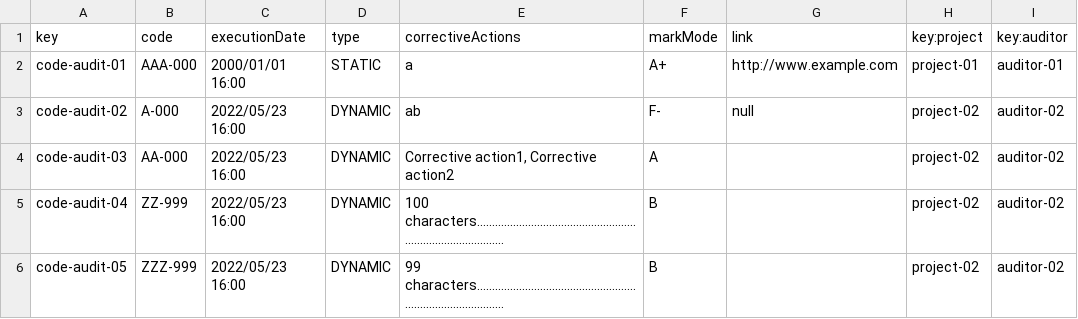
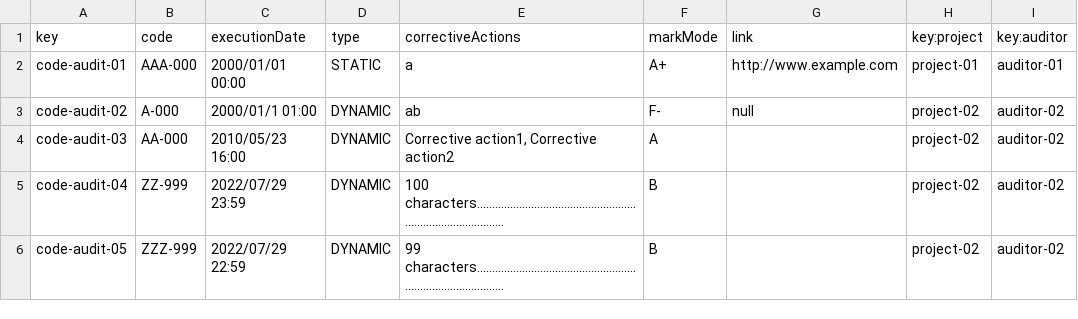
Before and after one commit to maryycarrera/Acme-SF-D04, a CSV file: src/main/webapp/WEB-INF/resources/sample-data/code-audit.csv, drawn as a sheet.

```diff
--- a/src/main/webapp/WEB-INF/resources/sample-data/code-audit.csv
+++ b/src/main/webapp/WEB-INF/resources/sample-data/code-audit.csv
@@ -1,6 +1,6 @@
 key,code,executionDate,type,correctiveActions,markMode,link,key:project,key:auditor
-code-audit-01,AAA-000,2000/01/01 16:00,STATIC,a,A+,http://www.example.com,project-01,auditor-01
-code-audit-02,A-000,2022/05/23 16:00,DYNAMIC,ab,F-,null,project-02,auditor-02
-code-audit-03,AA-000,2022/05/23 16:00,DYNAMIC,"Corrective action1, Corrective action2",A,,project-02,auditor-02
-code-audit-04,ZZ-999,2022/05/23 16:00,DYNAMIC,100 characters......................................................................................,B,,project-02,auditor-02
-code-audit-05,ZZZ-999,2022/05/23 16:00,DYNAMIC,99 characters......................................................................................,B,,project-02,auditor-02
+code-audit-01,AAA-000,2000/01/01 00:00,STATIC,a,A+,http://www.example.com,project-01,auditor-01
+code-audit-02,A-000,2000/01/1 01:00,DYNAMIC,ab,F-,null,project-02,auditor-02
+code-audit-03,AA-000,2010/05/23 16:00,DYNAMIC,"Corrective action1, Corrective action2",A,,project-02,auditor-02
+code-audit-04,ZZ-999,2022/07/29 23:59,DYNAMIC,100 characters......................................................................................,B,,project-02,auditor-02
+code-audit-05,ZZZ-999,2022/07/29 22:59,DYNAMIC,99 characters......................................................................................,B,,project-02,auditor-02
```
Also changed, not shown: src/main/webapp/WEB-INF/resources/sample-data/audit-record.csv.
